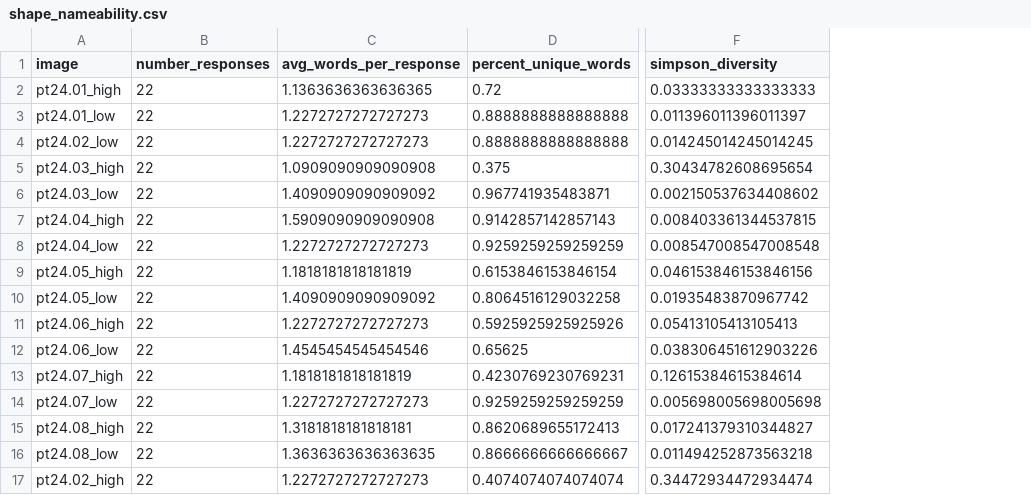
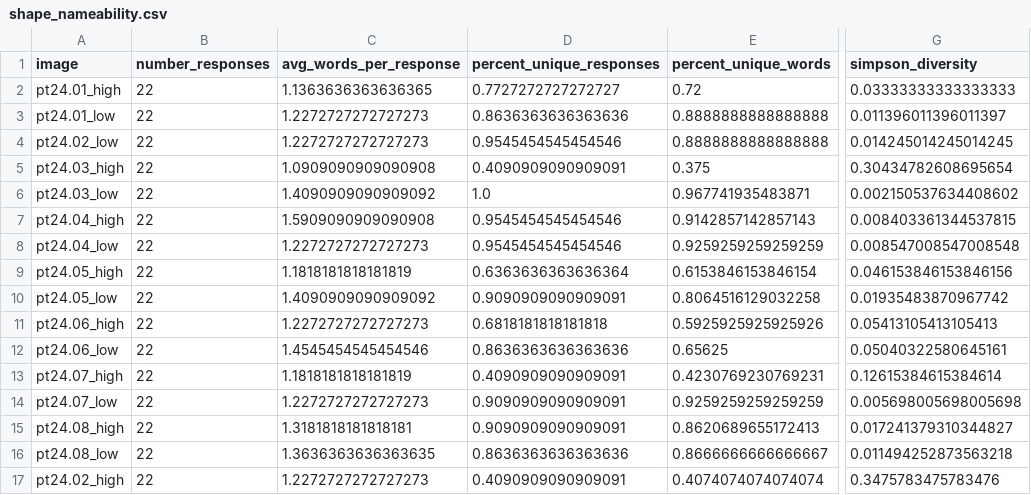
Before and after one commit to mzettersten/nameability, a CSV file: shape-example/shape_nameability.csv, drawn as a sheet; only a part is shown, gaps mark what is left out; addresses are those after the commit; the diff names each change by its address in the sheet, - before the commit and + after, or states it on an @@ line.

```diff
--- a/shape-example/shape_nameability.csv
+++ b/shape-example/shape_nameability.csv
+column D (percent_unique_responses), rows 2-17: 0.7727272727272727 | 0.8636363636363636 | 0.9545454545454546 | 0.4090909090909091 | 1.0 | 0.9545454545454546 | 0.9545454545454546 | 0.6363636363636364 | 0.9090909090909091 | 0.6818181818181818 | 0.8636363636363636 | 0.4090909090909091 | 0.9090909090909091 | 0.9090909090909091 | 0.8636363636363636 | 0.4090909090909091
-G12 (simpson_diversity): 0.038306451612903226
+G12 (simpson_diversity): 0.05040322580645161
-G17 (simpson_diversity): 0.34472934472934474
+G17 (simpson_diversity): 0.3475783475783476
```
Also changed, not shown: animal-example/toy_animal_data_1_nameability.csv, animal-example/toy_animal_data_2_nameability.csv, 6 other files.
